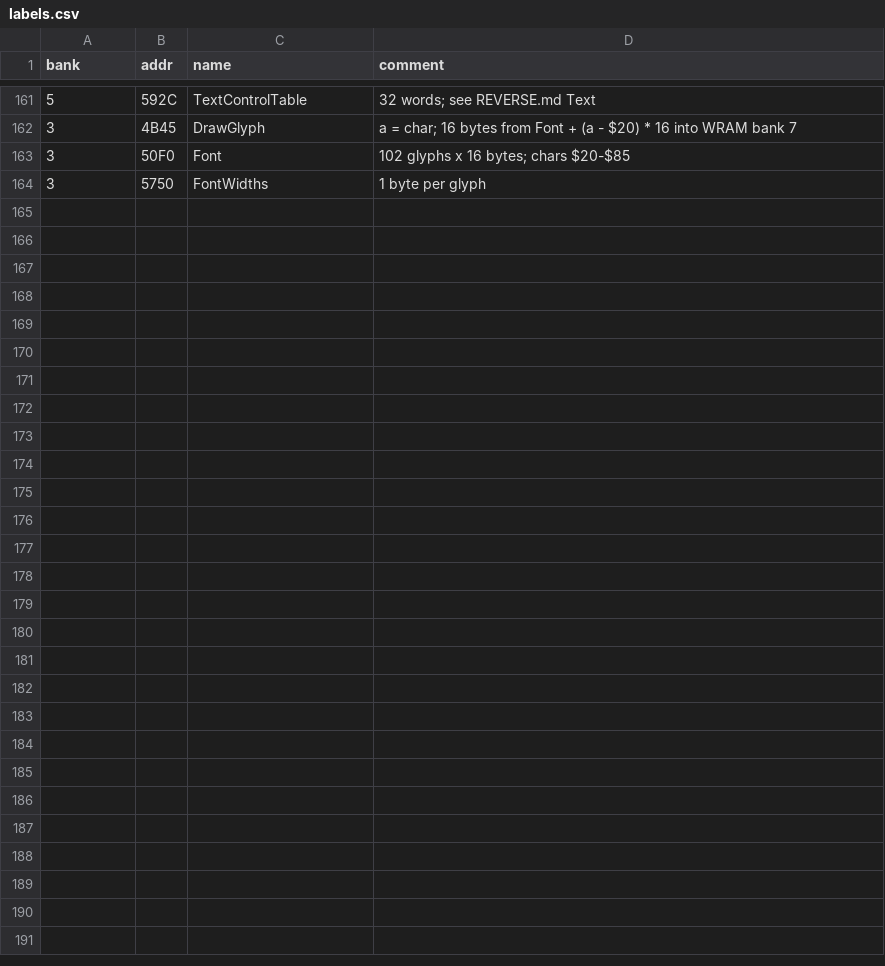
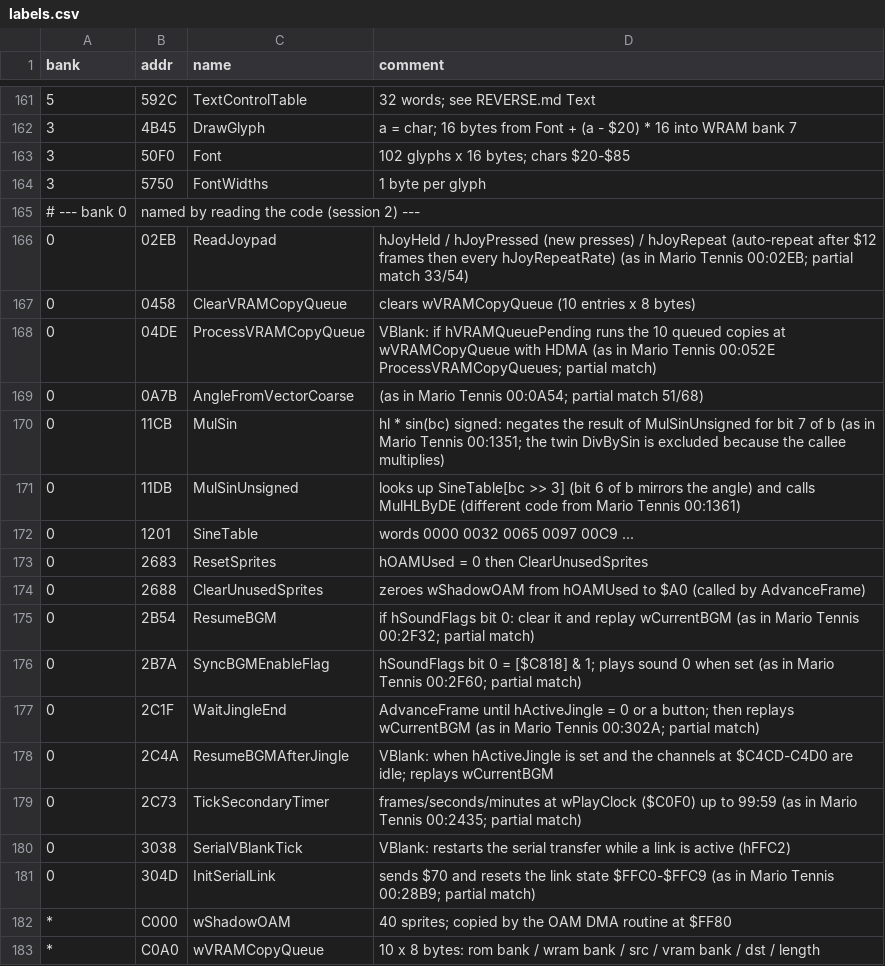
Before and after one commit to akeem000-ship-it/re-skill, a CSV file: projects/mario-golf-gbc/labels.csv, drawn as a sheet; only a part is shown, gaps mark what is left out; the diff covers the shown part only.

```diff
--- a/projects/mario-golf-gbc/labels.csv
+++ b/projects/mario-golf-gbc/labels.csv
@@ -164 +164,20 @@ bank,addr,name,comment
 3,5750,FontWidths,1 byte per glyph
+# --- bank 0, named by reading the code (session 2) ---
+0,02EB,ReadJoypad,hJoyHeld / hJoyPressed (new presses) / hJoyRepeat (auto-repeat after $12 frames then every hJoyRepeatRate) (as in Mario Tennis 00:02EB; partial match 33/54)
+0,0458,ClearVRAMCopyQueue,clears wVRAMCopyQueue (10 entries x 8 bytes)
+0,04DE,ProcessVRAMCopyQueue,VBlank: if hVRAMQueuePending runs the 10 queued copies at wVRAMCopyQueue with HDMA (as in Mario Tennis 00:052E ProcessVRAMCopyQueues; partial match)
+0,0A7B,AngleFromVectorCoarse,(as in Mario Tennis 00:0A54; partial match 51/68)
+0,11CB,MulSin,hl * sin(bc) signed: negates the result of MulSinUnsigned for bit 7 of b (as in Mario Tennis 00:1351; the twin DivBySin is excluded because the callee multiplies)
+0,11DB,MulSinUnsigned,looks up SineTable[bc >> 3] (bit 6 of b mirrors the angle) and calls MulHLByDE (different code from Mario Tennis 00:1361)
+0,1201,SineTable,words 0000 0032 0065 0097 00C9 ...
+0,2683,ResetSprites,hOAMUsed = 0 then ClearUnusedSprites
+0,2688,ClearUnusedSprites,zeroes wShadowOAM from hOAMUsed to $A0 (called by AdvanceFrame)
+0,2B54,ResumeBGM,if hSoundFlags bit 0: clear it and replay wCurrentBGM (as in Mario Tennis 00:2F32; partial match)
+0,2B7A,SyncBGMEnableFlag,hSoundFlags bit 0 = [$C818] & 1; plays sound 0 when set (as in Mario Tennis 00:2F60; partial match)
+0,2C1F,WaitJingleEnd,AdvanceFrame until hActiveJingle = 0 or a button; then replays wCurrentBGM (as in Mario Tennis 00:302A; partial match)
+0,2C4A,ResumeBGMAfterJingle,VBlank: when hActiveJingle is set and the channels at $C4CD-C4D0 are idle; replays wCurrentBGM
+0,2C73,TickSecondaryTimer,frames/seconds/minutes at wPlayClock ($C0F0) up to 99:59 (as in Mario Tennis 00:2435; partial match)
+0,3038,SerialVBlankTick,VBlank: restarts the serial transfer while a link is active (hFFC2)
+0,304D,InitSerialLink,sends $70 and resets the link state $FFC0-$FFC9 (as in Mario Tennis 00:28B9; partial match)
+*,C000,wShadowOAM,40 sprites; copied by the OAM DMA routine at $FF80
+*,C0A0,wVRAMCopyQueue,10 x 8 bytes: rom bank / wram bank / src / vram bank / dst / length
```
Also changed, not shown: 28 added rows and 5 edited cells elsewhere in this file, 1 other file.
